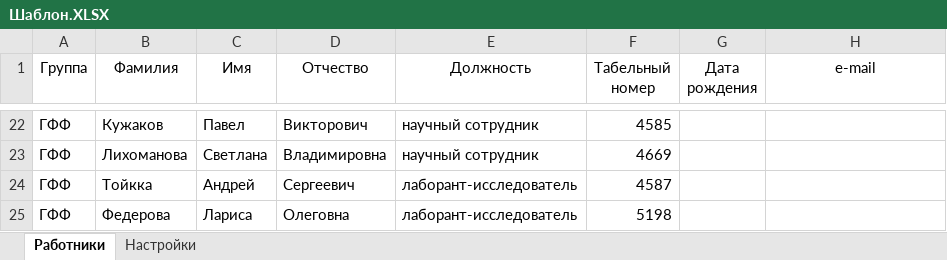
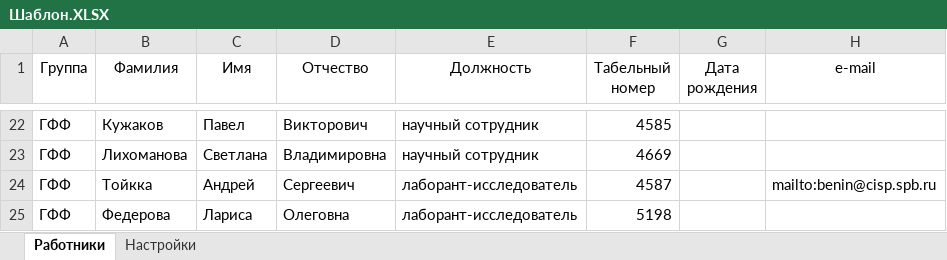
Before and after one commit to KadyrovAS/Python-projects, an Excel workbook: PIYAF/Шаблон.XLSX, sheet Работники, drawn as a sheet; only a part is shown, gaps mark what is left out; values as stored, in another font and other column widths than the file's, no borders; the diff names each change by its address in the sheet, - before the commit and + after, or states it on an @@ line.

```diff
--- a/PIYAF/Шаблон.XLSX (sheet Работники)
+++ b/PIYAF/Шаблон.XLSX (sheet Работники)
-H24 (e-mail): (empty)
+H24 (e-mail): mailto:benin@cisp.spb.ru
```
Also changed, not shown: sheet Настройки, 4 other files.
